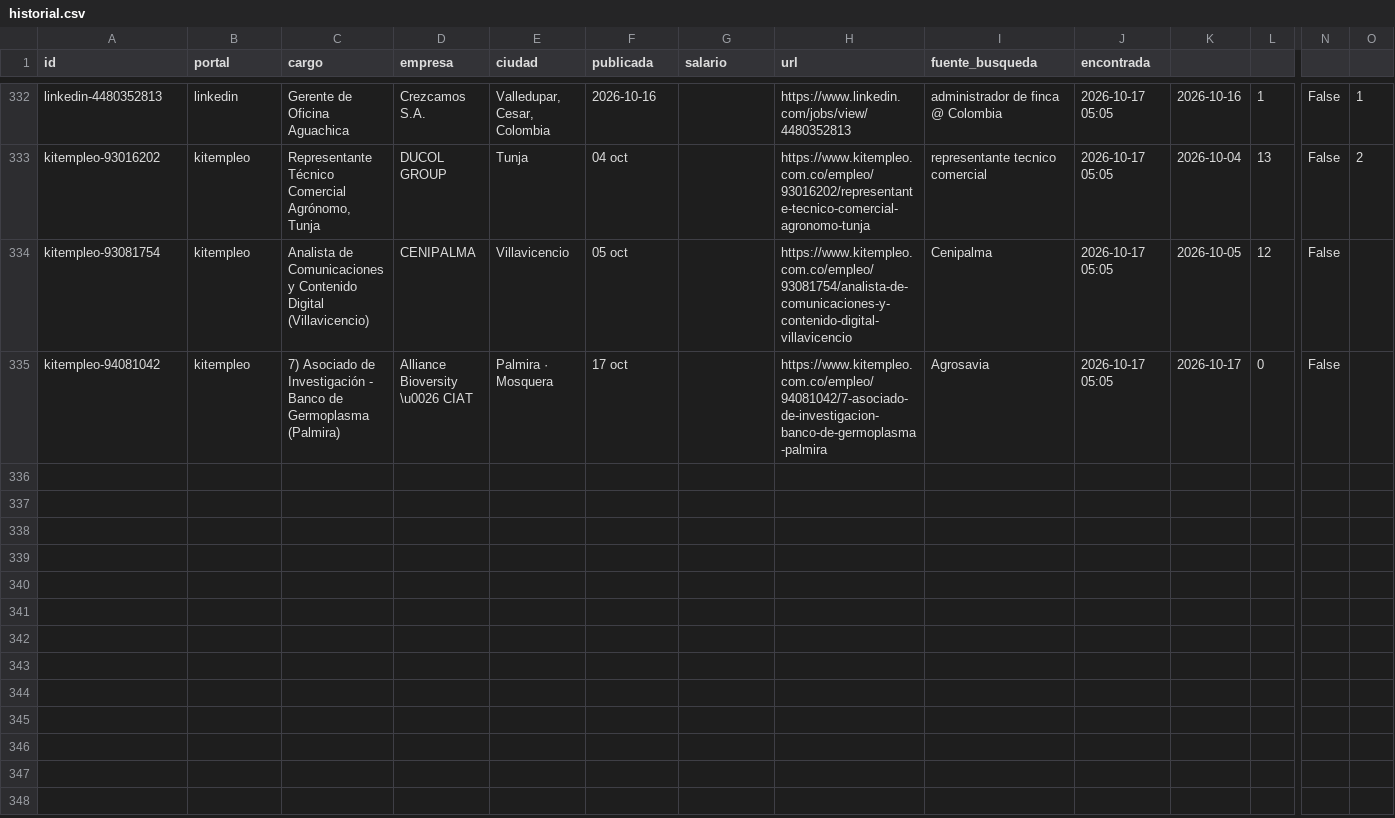
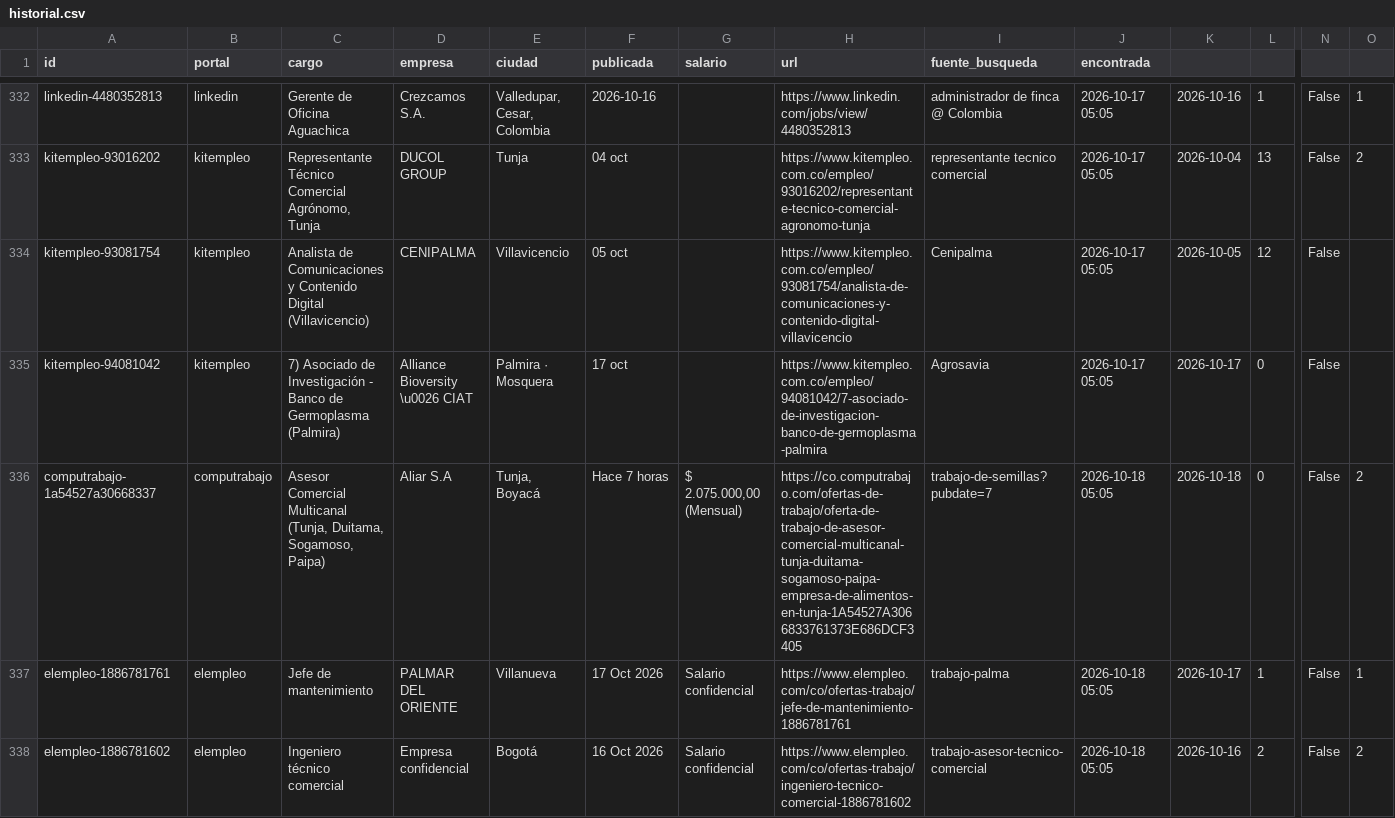
Before and after one commit to vargas9504/vacantes-agro-robot, a CSV file: data/historial.csv, drawn as a sheet; only a part is shown, gaps mark what is left out; rows hold the shown columns only; the diff covers the shown part only; the diff names each change by its address in the sheet, - before the commit and + after, or states it on an @@ line.

```diff
--- a/data/historial.csv
+++ b/data/historial.csv
+row 336: computrabajo-1a54527a30668337 | computrabajo | Asesor Comercial Multicanal (Tunja, Duitama, Sogamoso, Paipa) | Aliar S.A | Tunja, Boyacá | Hace 7 horas | $ 2.075.000,00 (Mensual) | https://co.computrabajo.com/ofertas-de-trabajo/oferta-de-trabajo-de-asesor-comercial-multicanal-tunja-duitama-sogamoso-paipa-empresa-de-alimentos-en-tunja-1A54527A3066833761373E686DCF3405 | trabajo-de-semillas?pubdate=7 | 2026-10-18 05:05 | 2026-10-18 | 0 | False | 2
+row 337: elempleo-1886781761 | elempleo | Jefe de mantenimiento | PALMAR DEL ORIENTE | Villanueva | 17 Oct 2026 | Salario confidencial | https://www.elempleo.com/co/ofertas-trabajo/jefe-de-mantenimiento-1886781761 | trabajo-palma | 2026-10-18 05:05 | 2026-10-17 | 1 | False | 1
+row 338: elempleo-1886781602 | elempleo | Ingeniero técnico comercial | Empresa confidencial | Bogotá | 16 Oct 2026 | Salario confidencial | https://www.elempleo.com/co/ofertas-trabajo/ingeniero-tecnico-comercial-1886781602 | trabajo-asesor-tecnico-comercial | 2026-10-18 05:05 | 2026-10-16 | 2 | False | 2
```
Also changed, not shown: 3 added rows elsewhere in this file, data/nuevas.csv, 6 other files.
